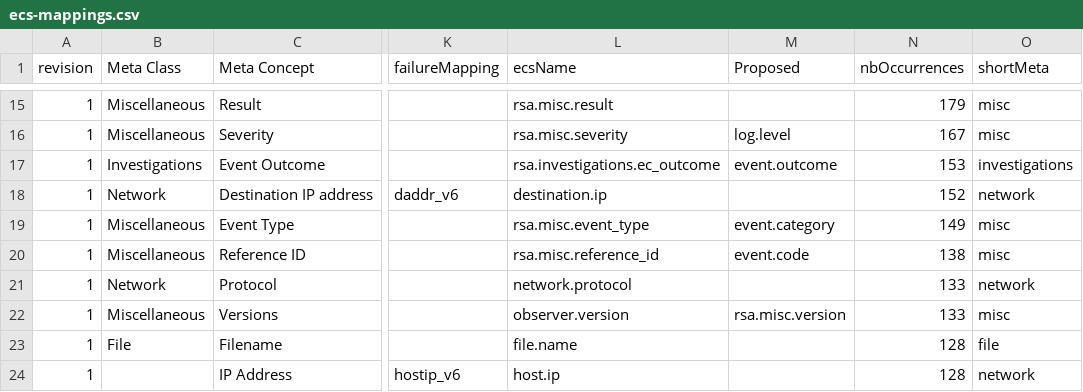
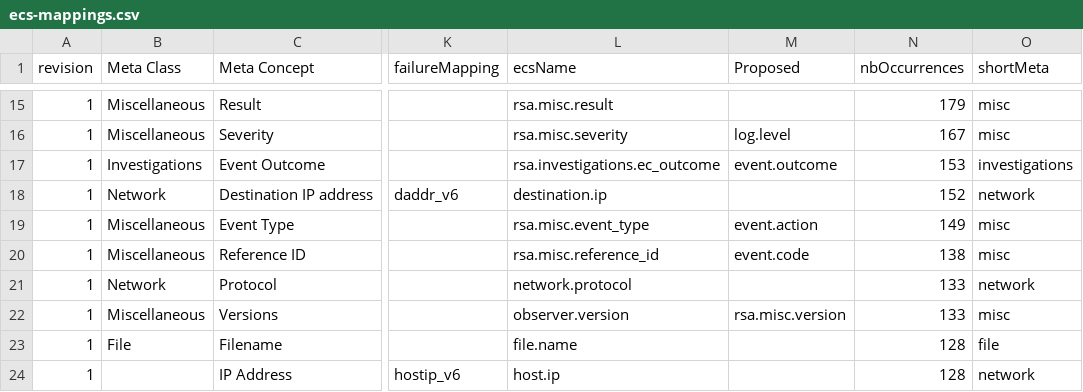
Before and after one commit to adriansr/nwdevice2filebeat, a CSV file: ecs-mappings.csv, drawn as a sheet; only a part is shown, gaps mark what is left out; the diff names each change by its address in the sheet, - before the commit and + after, or states it on an @@ line.

```diff
--- a/ecs-mappings.csv
+++ b/ecs-mappings.csv
-M19 (Proposed): event.category
+M19 (Proposed): event.action
```
Also changed, not shown: fields-merge.csv, 1 other file.
